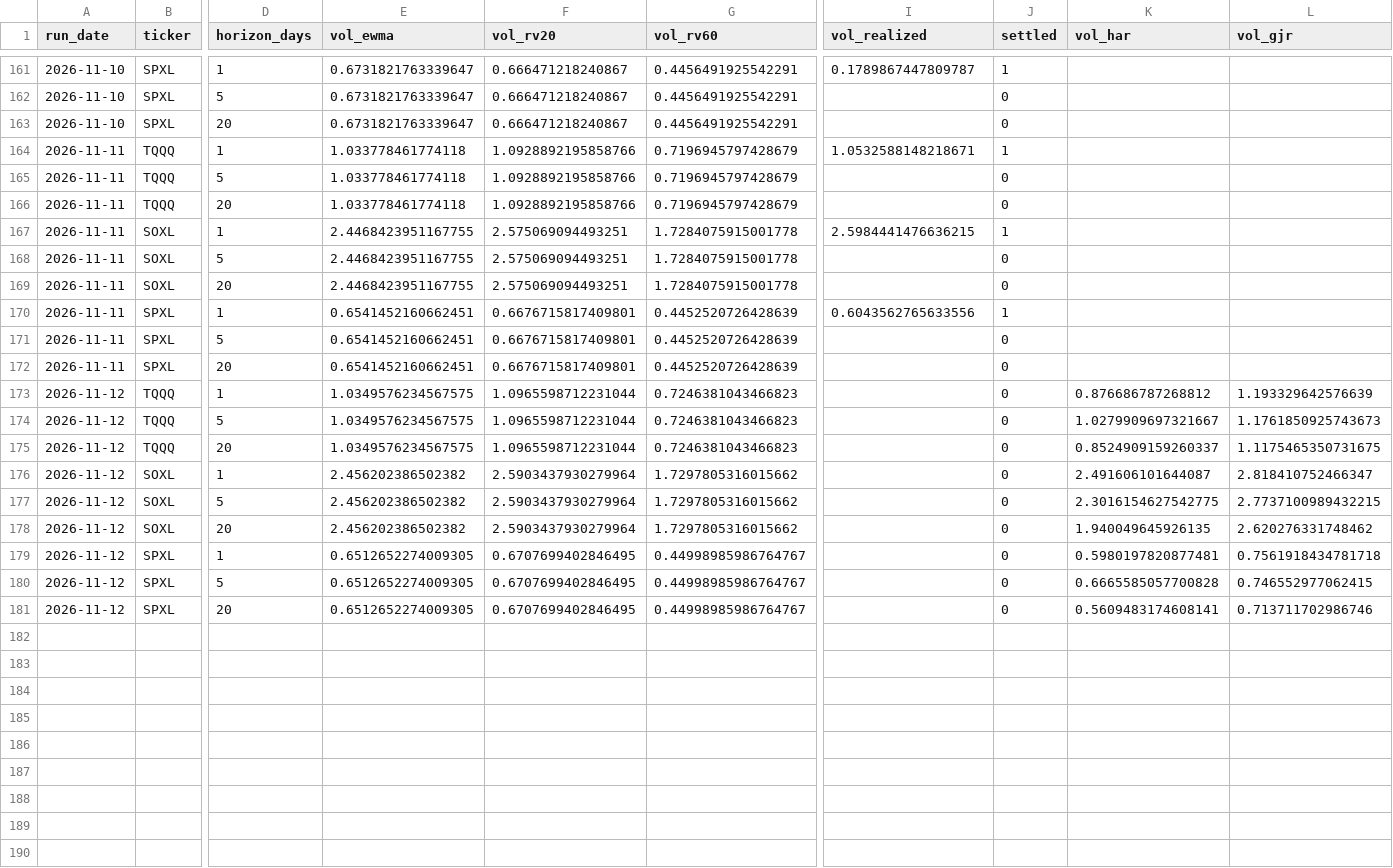
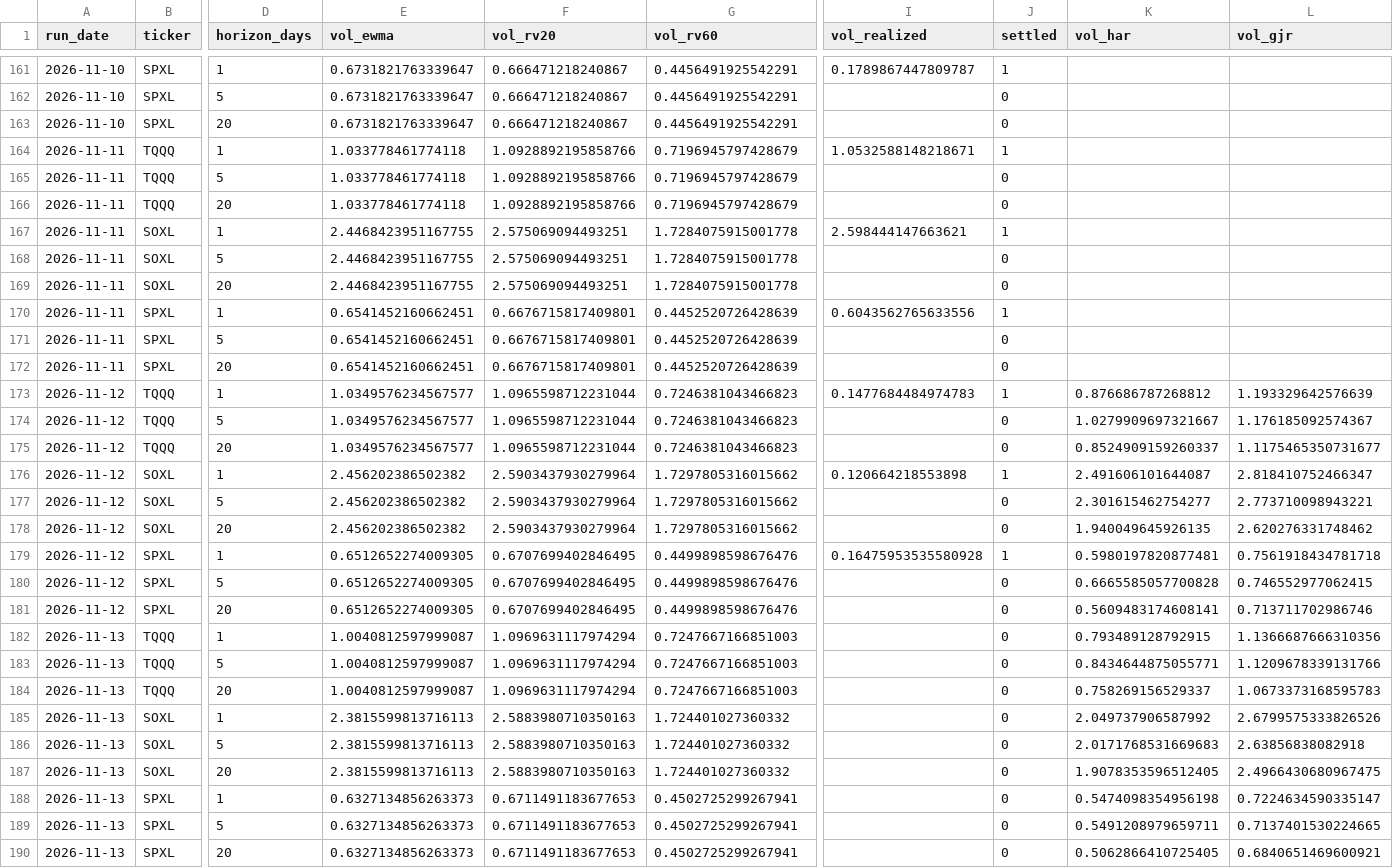
Before and after one commit to Battery2X/battery-predictor, a CSV file: logs/vol_forecasts.csv, drawn as a sheet; only a part is shown, gaps mark what is left out; rows hold the shown columns only; the diff covers the shown part only; the diff names each change by its address in the sheet, - before the commit and + after, or states it on an @@ line.

```diff
--- a/logs/vol_forecasts.csv
+++ b/logs/vol_forecasts.csv
-I167 (vol_realized): 2.5984441476636215
+I167 (vol_realized): 2.598444147663621
-E173:E175 (vol_ewma): 1.0349576234567575
+E173:E175 (vol_ewma): 1.0349576234567577
-I173 (vol_realized): (empty)
+I173 (vol_realized): 0.1477684484974783
-J173 (settled): 0
+J173 (settled): 1
-L174 (vol_gjr): 1.1761850925743673
+L174 (vol_gjr): 1.176185092574367
-L175 (vol_gjr): 1.1175465350731675
+L175 (vol_gjr): 1.1175465350731677
-I176 (vol_realized): (empty)
+I176 (vol_realized): 0.120664218553898
-J176 (settled): 0
+J176 (settled): 1
-K177 (vol_har): 2.3016154627542775
+K177 (vol_har): 2.301615462754277
-L177 (vol_gjr): 2.7737100989432215
+L177 (vol_gjr): 2.773710098943221
-G179:G181 (vol_rv60): 0.44998985986764767
+G179:G181 (vol_rv60): 0.4499898598676476
-I179 (vol_realized): (empty)
+I179 (vol_realized): 0.16475953535580928
-J179 (settled): 0
+J179 (settled): 1
+row 182: 2026-11-13 | TQQQ | 1 | 1.0040812597999087 | 1.0969631117974294 | 0.7247667166851003 |  | 0 | 0.793489128792915 | 1.1366687666310356
+row 183: 2026-11-13 | TQQQ | 5 | 1.0040812597999087 | 1.0969631117974294 | 0.7247667166851003 |  | 0 | 0.8434644875055771 | 1.1209678339131766
+row 184: 2026-11-13 | TQQQ | 20 | 1.0040812597999087 | 1.0969631117974294 | 0.7247667166851003 |  | 0 | 0.758269156529337 | 1.0673373168595783
+row 185: 2026-11-13 | SOXL | 1 | 2.3815599813716113 | 2.5883980710350163 | 1.724401027360332 |  | 0 | 2.049737906587992 | 2.6799575333826526
+row 186: 2026-11-13 | SOXL | 5 | 2.3815599813716113 | 2.5883980710350163 | 1.724401027360332 |  | 0 | 2.0171768531669683 | 2.63856838082918
+row 187: 2026-11-13 | SOXL | 20 | 2.3815599813716113 | 2.5883980710350163 | 1.724401027360332 |  | 0 | 1.9078353596512405 | 2.4966430680967475
+row 188: 2026-11-13 | SPXL | 1 | 0.6327134856263373 | 0.6711491183677653 | 0.4502725299267941 |  | 0 | 0.5474098354956198 | 0.7224634590335147
+row 189: 2026-11-13 | SPXL | 5 | 0.6327134856263373 | 0.6711491183677653 | 0.4502725299267941 |  | 0 | 0.5491208979659711 | 0.7137401530224665
+row 190: 2026-11-13 | SPXL | 20 | 0.6327134856263373 | 0.6711491183677653 | 0.4502725299267941 |  | 0 | 0.5062866410725405 | 0.6840651469600921
```
Also changed, not shown: 12 edited cells elsewhere in this file, logs/predictions_position.csv, logs/predictions_scalp.csv, 17 other files.
